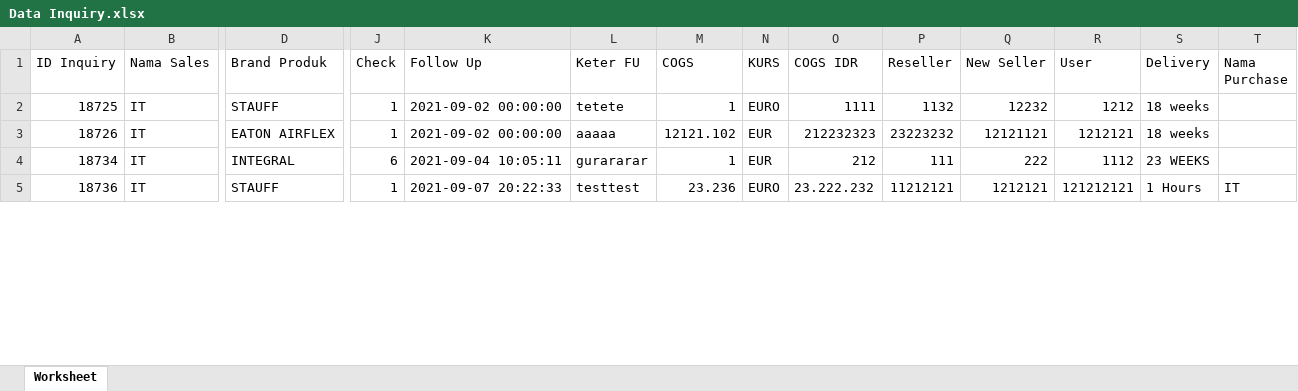
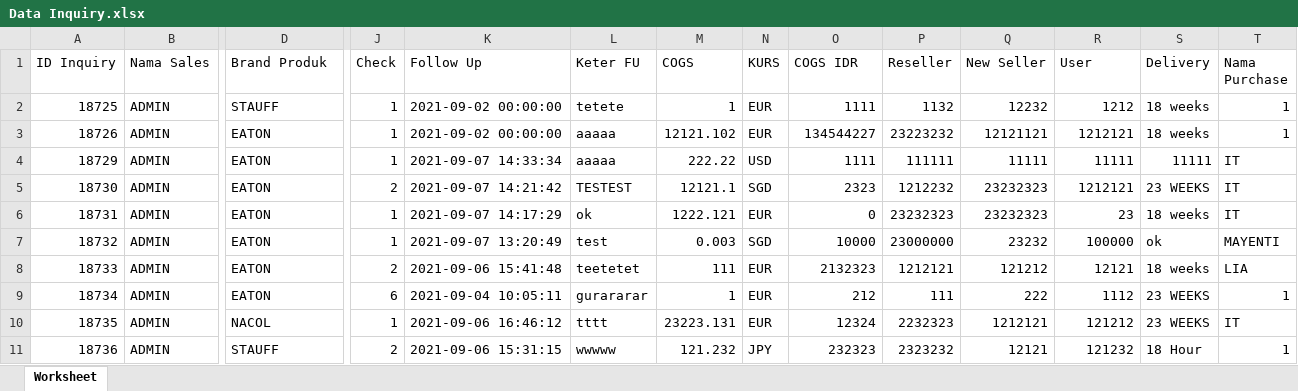
Before and after one commit to Habul/inquiry, an Excel workbook: assets/excel/Data Inquiry.xlsx, sheet Worksheet, drawn as a sheet; only a part is shown, gaps mark what is left out; values as stored, in another font and other column widths than the file's, no borders; addresses are those after the commit; rows hold the shown columns only; the diff covers the shown part only; the diff names each change by its address in the sheet, - before the commit and + after, or states it on an @@ line.

```diff
--- a/assets/excel/Data Inquiry.xlsx (sheet Worksheet)
+++ b/assets/excel/Data Inquiry.xlsx (sheet Worksheet)
-B2:B3 (Nama Sales): IT
+B2:B3 (Nama Sales): ADMIN
-N2 (KURS): EURO
+N2 (KURS): EUR
-T2:T3 (Nama Purchase): (empty)
+T2:T3 (Nama Purchase): 1
-D3 (Brand Produk): EATON AIRFLEX
+D3 (Brand Produk): EATON
-O3 (COGS IDR): 212232323
+O3 (COGS IDR): 134544227
+row 4: 18729 | ADMIN | EATON | 1 | 2021-09-07 14:33:34 | aaaaa | 222.22 | USD | 1111 | 111111 | 11111 | 11111 | 11111 | IT
+row 5: 18730 | ADMIN | EATON | 2 | 2021-09-07 14:21:42 | TESTEST | 12121.1 | SGD | 2323 | 1212232 | 23232323 | 1212121 | 23 WEEKS | IT
+row 6: 18731 | ADMIN | EATON | 1 | 2021-09-07 14:17:29 | ok | 1222.121 | EUR | 0 | 23232323 | 23232323 | 23 | 18 weeks | IT
+row 7: 18732 | ADMIN | EATON | 1 | 2021-09-07 13:20:49 | test | 0.003 | SGD | 10000 | 23000000 | 23232 | 100000 | ok | MAYENTI
+row 8: 18733 | ADMIN | EATON | 2 | 2021-09-06 15:41:48 | teetetet | 111 | EUR | 2132323 | 1212121 | 121212 | 12121 | 18 weeks | LIA
-B9 (Nama Sales): IT
+B9 (Nama Sales): ADMIN
-D9 (Brand Produk): INTEGRAL
+D9 (Brand Produk): EATON
-T9 (Nama Purchase): (empty)
+T9 (Nama Purchase): 1
+row 10: 18735 | ADMIN | NACOL | 1 | 2021-09-06 16:46:12 | tttt | 23223.131 | EUR | 12324 | 2232323 | 1212121 | 121212 | 23 WEEKS | IT
-B11 (Nama Sales): IT
+B11 (Nama Sales): ADMIN
-J11 (Check): 1
+J11 (Check): 2
-K11 (Follow Up): 2021-09-07 20:22:33
+K11 (Follow Up): 2021-09-06 15:31:15
-L11 (Keter FU): testtest
+L11 (Keter FU): wwwww
-M11 (COGS): 23.236
+M11 (COGS): 121.232
-N11 (KURS): EURO
+N11 (KURS): JPY
-O11 (COGS IDR): 23.222.232
+O11 (COGS IDR): 232323
-P11 (Reseller): 11212121
+P11 (Reseller): 2323232
-Q11 (New Seller): 1212121
+Q11 (New Seller): 12121
-R11 (User): 121212121
+R11 (User): 121232
-S11 (Delivery): 1 Hours
+S11 (Delivery): 18 Hour
-T11 (Nama Purchase): IT
+T11 (Nama Purchase): 1
```
Also changed, not shown: 3 added rows and 16 edited cells elsewhere in this sheet, 16 other files.
